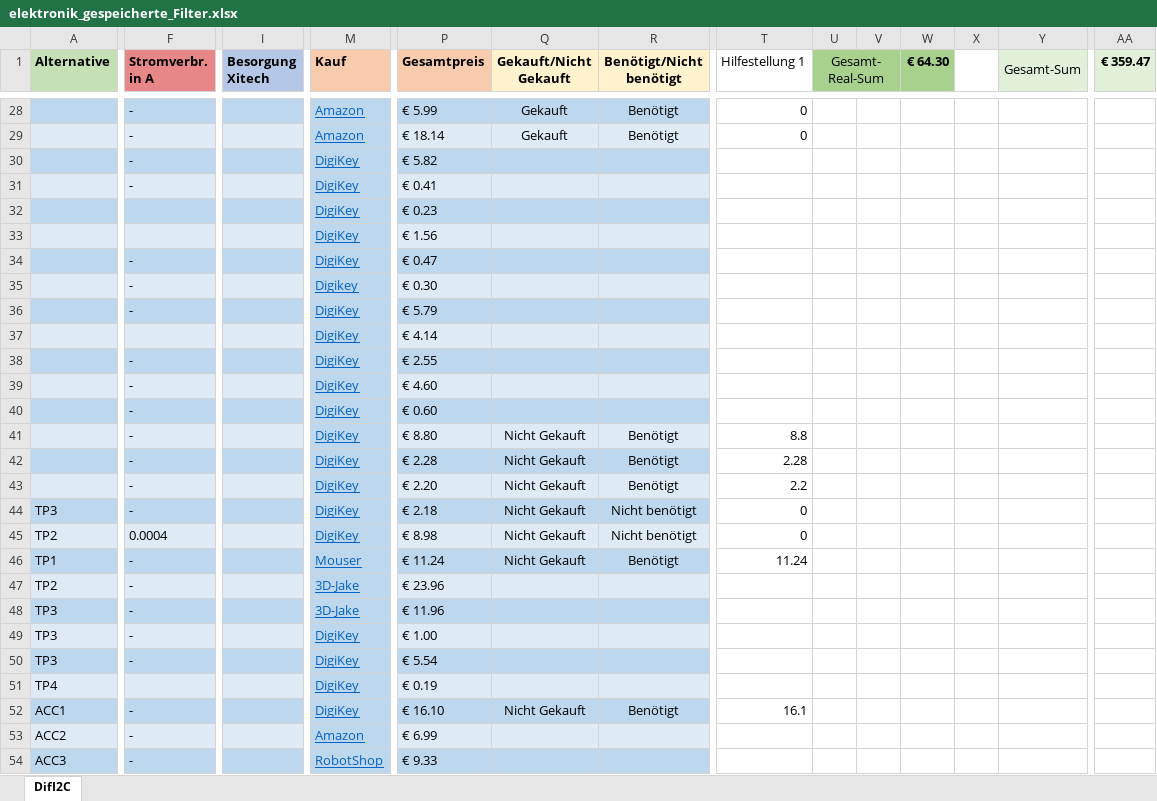
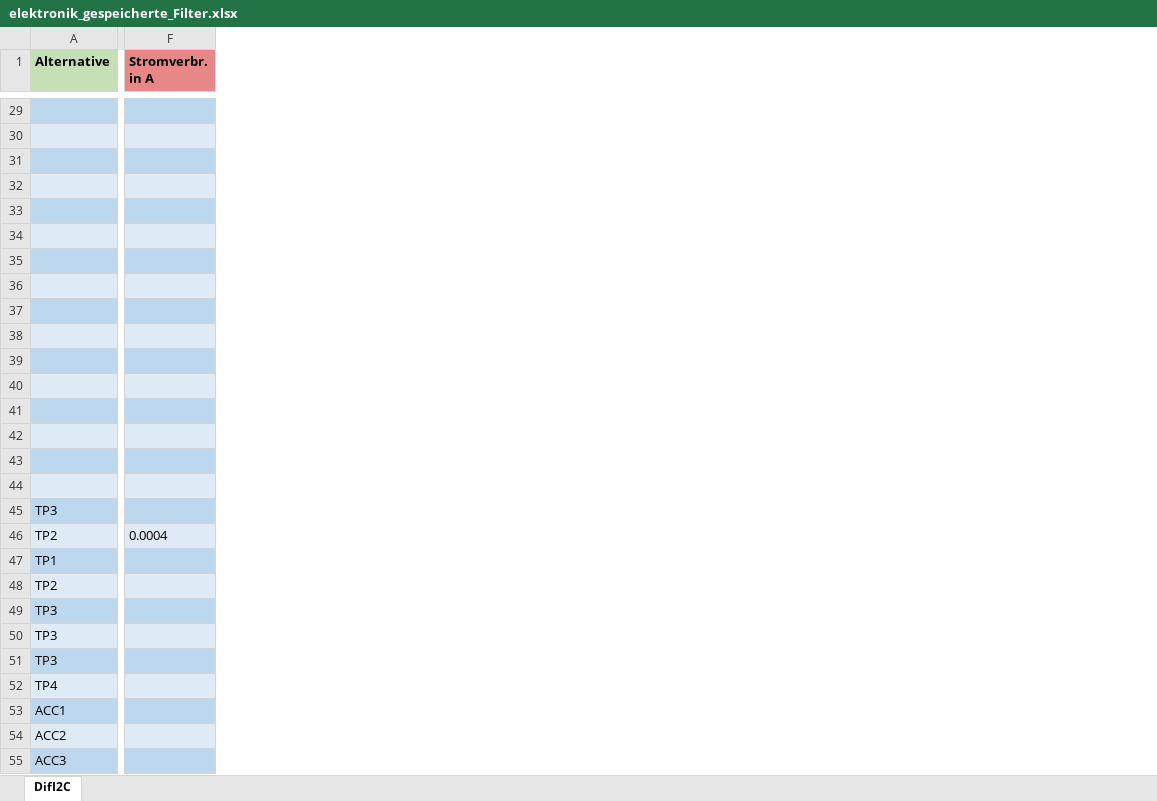
Before and after one commit to GodGotzi/fiberprinter-electronics, an Excel workbook: 2nd_mainboard_bom/elektronik_gespeicherte_Filter.xlsx, sheet DifI2C, drawn as a sheet; only a part is shown, gaps mark what is left out; values as stored, in another font and other column widths than the file's, no borders; conditional formats not drawn; removed rows and columns are numbered as before the commit, all else as after; the diff covers the shown part only; the diff names each change by its address in the sheet, - before the commit and + after, or states it on an @@ line.

Commit message:
aktualisierte Stromverbrauchformeln in excel

```diff
--- a/2nd_mainboard_bom/elektronik_gespeicherte_Filter.xlsx (sheet DifI2C)
+++ b/2nd_mainboard_bom/elektronik_gespeicherte_Filter.xlsx (sheet DifI2C)
@@ column I (Besorgung Xitech) hidden, empty @@
@@ column M (Kauf) hidden, rows 28-54: Amazon | Amazon | DigiKey | DigiKey | DigiKey | DigiKey | DigiKey | Digikey | DigiKey | DigiKey | DigiKey | DigiKey | DigiKey | DigiKey | DigiKey | DigiKey | DigiKey | DigiKey | Mouser | 3D-Jake | 3D-Jake | DigiKey | DigiKey | DigiKey | DigiKey | Amazon | RobotShop @@
@@ column P (Gesamtpreis) hidden, rows 28-54: € 5.99 | € 18.14 | € 5.82 | € 0.41 | € 0.23 | € 1.56 | € 0.47 | € 0.30 | € 5.79 | € 4.14 | € 2.55 | € 4.60 | € 0.60 | € 8.80 | € 2.28 | € 2.20 | € 2.18 | € 8.98 | € 11.24 | € 23.96 | € 11.96 | € 1.00 | € 5.54 | € 0.19 | € 16.10 | € 6.99 | € 9.33 @@
@@ column Q (Gekauft/Nicht Gekauft) hidden, rows 28-52: Gekauft | Gekauft |  |  |  |  |  |  |  |  |  |  |  | Nicht Gekauft | Nicht Gekauft | Nicht Gekauft | Nicht Gekauft | Nicht Gekauft | Nicht Gekauft |  |  |  |  |  | Nicht Gekauft @@
@@ column R (Benötigt/Nicht benötigt) hidden, rows 28-52: Benötigt | Benötigt |  |  |  |  |  |  |  |  |  |  |  | Benötigt | Benötigt | Benötigt | Nicht benötigt | Nicht benötigt | Benötigt |  |  |  |  |  | Benötigt @@
@@ column T (Hilfestellung 1) hidden, rows 28-52: 0 | 0 |  |  |  |  |  |  |  |  |  |  |  | 8.8 | 2.28 | 2.2 | 0 | 0 | 11.24 |  |  |  |  |  | 16.1 @@
@@ column U (Gesamt-Real-Sum) hidden, empty @@
@@ column V hidden, empty @@
@@ column W (€ 64.30) hidden, empty @@
@@ column X hidden, empty @@
@@ column Y (Gesamt-Sum) hidden, empty @@
@@ column AA (€ 359.47) hidden, empty @@
-F29:F32 (Stromverbr. in A): -
+F29:F32 (Stromverbr. in A): (empty)
-F35:F37 (Stromverbr. in A): -
+F35:F37 (Stromverbr. in A): (empty)
-F39:F45 (Stromverbr. in A): -
+F39:F45 (Stromverbr. in A): (empty)
-F47:F51 (Stromverbr. in A): -
+F47:F51 (Stromverbr. in A): (empty)
-F53:F55 (Stromverbr. in A): -
+F53:F55 (Stromverbr. in A): (empty)
```
Also changed, not shown: 5 added rows, 4 removed rows, 1 removed column and 27 edited cells elsewhere in this sheet, formulas that keep their value, 1 other file.
